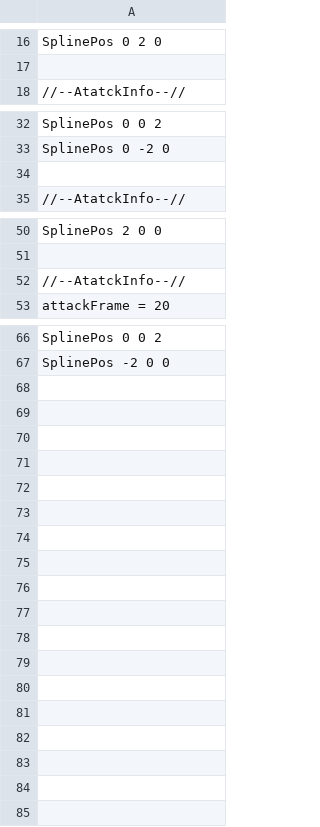
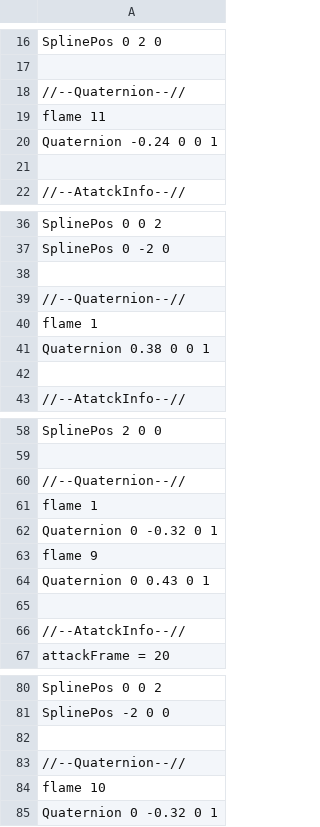
Before and after one commit to Rion1127/63GameProject, a CSV file: application/Resources/Attack/AttackInfo/Air3.csv, drawn as a sheet; only a part is shown, gaps mark what is left out; the diff names each change by its address in the sheet, - before the commit and + after, or states it on an @@ line.

```diff
--- a/application/Resources/Attack/AttackInfo/Air3.csv
+++ b/application/Resources/Attack/AttackInfo/Air3.csv
+row 18: //--Quaternion--//
+row 19: flame 11
+row 20: Quaternion -0.24 0 0 1
+row 21: (empty)
+row 38: (empty)
+row 39: //--Quaternion--//
+row 40: flame 1
+row 41: Quaternion 0.38 0 0 1
+row 60: //--Quaternion--//
+row 61: flame 1
+row 62: Quaternion 0 -0.32 0 1
+row 63: flame 9
+row 64: Quaternion 0 0.43 0 1
+row 65: (empty)
+row 82: (empty)
+row 83: //--Quaternion--//
+row 84: flame 10
+row 85: Quaternion 0 -0.32 0 1
```
Also changed, not shown: application/Resources/Attack/AttackInfo/Air1.csv, application/Resources/Attack/AttackInfo/Air2.csv, 16 other files.
